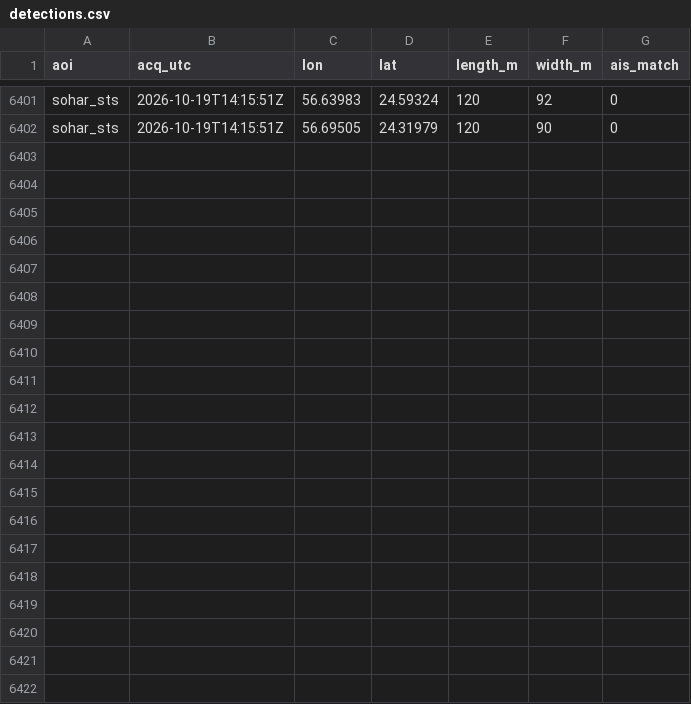
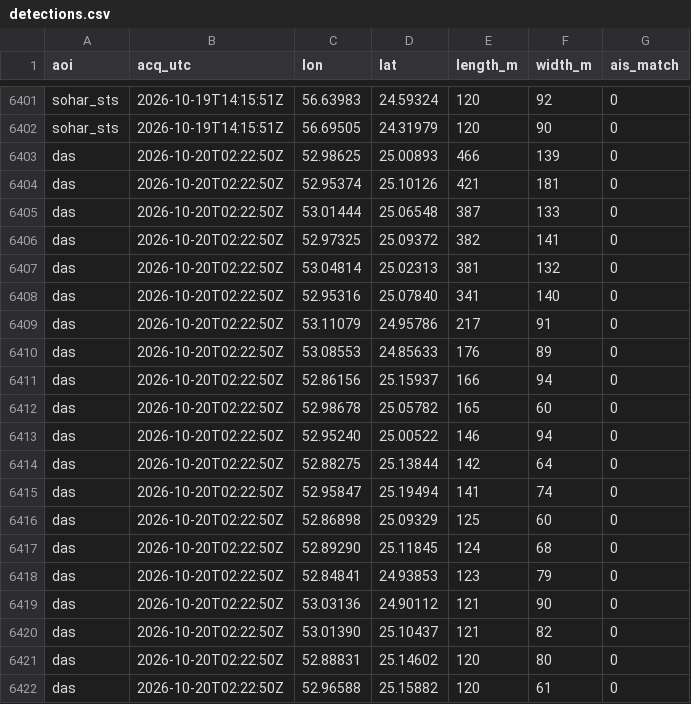
Before and after one commit to ferrialessandro32-wq/hormuz-sat, a CSV file: data/detections.csv, drawn as a sheet; only a part is shown, gaps mark what is left out; the diff names each change by its address in the sheet, - before the commit and + after, or states it on an @@ line.

```diff
--- a/data/detections.csv
+++ b/data/detections.csv
+row 6403: das | 2026-10-20T02:22:50Z | 52.98625 | 25.00893 | 466 | 139 | 0
+row 6404: das | 2026-10-20T02:22:50Z | 52.95374 | 25.10126 | 421 | 181 | 0
+row 6405: das | 2026-10-20T02:22:50Z | 53.01444 | 25.06548 | 387 | 133 | 0
+row 6406: das | 2026-10-20T02:22:50Z | 52.97325 | 25.09372 | 382 | 141 | 0
+row 6407: das | 2026-10-20T02:22:50Z | 53.04814 | 25.02313 | 381 | 132 | 0
+row 6408: das | 2026-10-20T02:22:50Z | 52.95316 | 25.07840 | 341 | 140 | 0
+row 6409: das | 2026-10-20T02:22:50Z | 53.11079 | 24.95786 | 217 | 91 | 0
+row 6410: das | 2026-10-20T02:22:50Z | 53.08553 | 24.85633 | 176 | 89 | 0
+row 6411: das | 2026-10-20T02:22:50Z | 52.86156 | 25.15937 | 166 | 94 | 0
+row 6412: das | 2026-10-20T02:22:50Z | 52.98678 | 25.05782 | 165 | 60 | 0
+row 6413: das | 2026-10-20T02:22:50Z | 52.95240 | 25.00522 | 146 | 94 | 0
+row 6414: das | 2026-10-20T02:22:50Z | 52.88275 | 25.13844 | 142 | 64 | 0
+row 6415: das | 2026-10-20T02:22:50Z | 52.95847 | 25.19494 | 141 | 74 | 0
+row 6416: das | 2026-10-20T02:22:50Z | 52.86898 | 25.09329 | 125 | 60 | 0
+row 6417: das | 2026-10-20T02:22:50Z | 52.89290 | 25.11845 | 124 | 68 | 0
+row 6418: das | 2026-10-20T02:22:50Z | 52.84841 | 24.93853 | 123 | 79 | 0
+row 6419: das | 2026-10-20T02:22:50Z | 53.03136 | 24.90112 | 121 | 90 | 0
+row 6420: das | 2026-10-20T02:22:50Z | 53.01390 | 25.10437 | 121 | 82 | 0
+row 6421: das | 2026-10-20T02:22:50Z | 52.88831 | 25.14602 | 120 | 80 | 0
+row 6422: das | 2026-10-20T02:22:50Z | 52.96588 | 25.15882 | 120 | 61 | 0
```
Also changed, not shown: data/sat_counts.csv, 4 other files.
